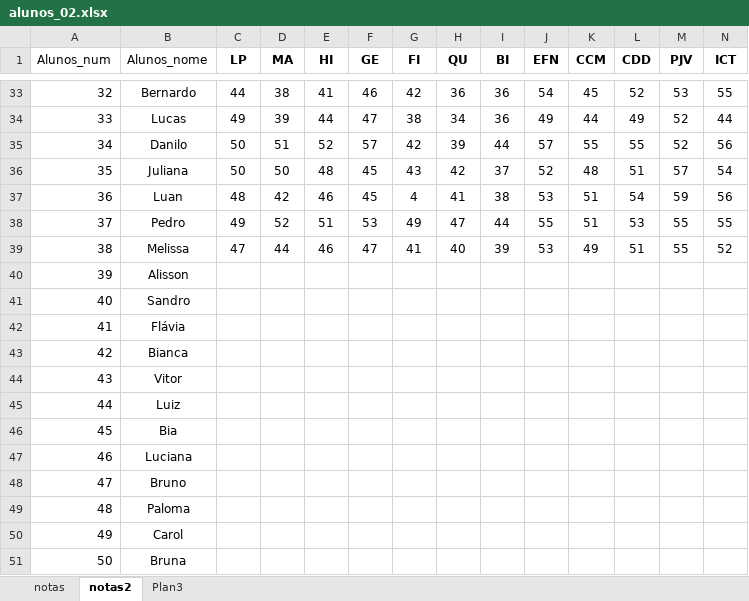
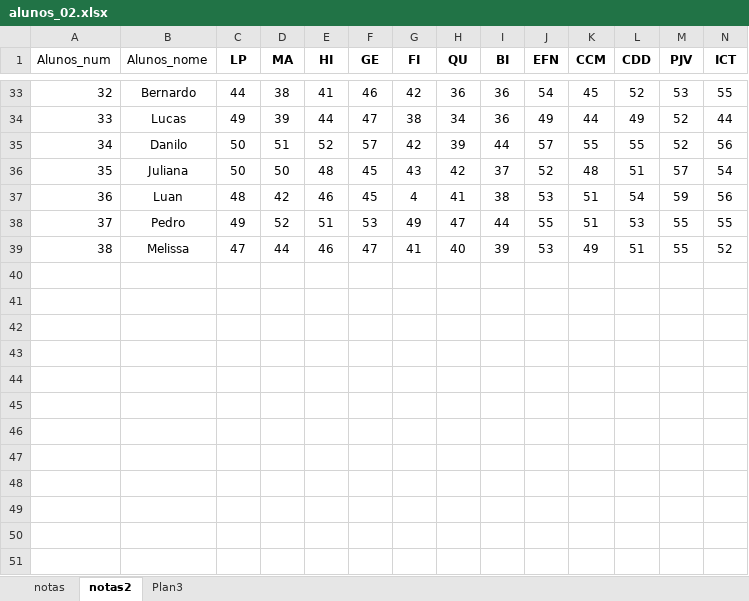
Before and after one commit to raf82/pythonstreamlit, an Excel workbook: alunos_02.xlsx, sheet notas2, drawn as a sheet; only a part is shown, gaps mark what is left out; values as stored, in another font and other column widths than the file's, no borders; rows hold the shown columns only; the diff names each change by its address in the sheet, - before the commit and + after, or states it on an @@ line.

Commit message:
Add files via upload

```diff
--- a/alunos_02.xlsx (sheet notas2)
+++ b/alunos_02.xlsx (sheet notas2)
-row 40: 39 | Alisson
-row 41: 40 | Sandro
-row 42: 41 | Flávia
-row 43: 42 | Bianca
-row 44: 43 | Vitor
-row 45: 44 | Luiz
-row 46: 45 | Bia
-row 47: 46 | Luciana
-row 48: 47 | Bruno
-row 49: 48 | Paloma
-row 50: 49 | Carol
-row 51: 50 | Bruna
```
